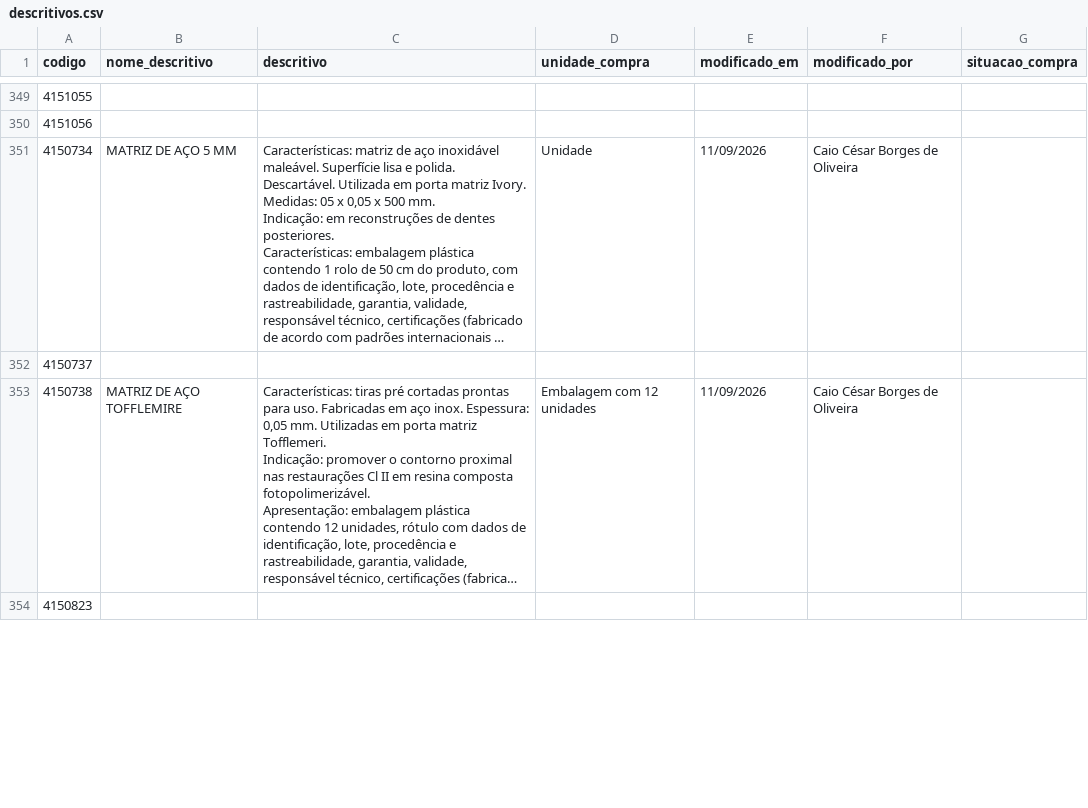
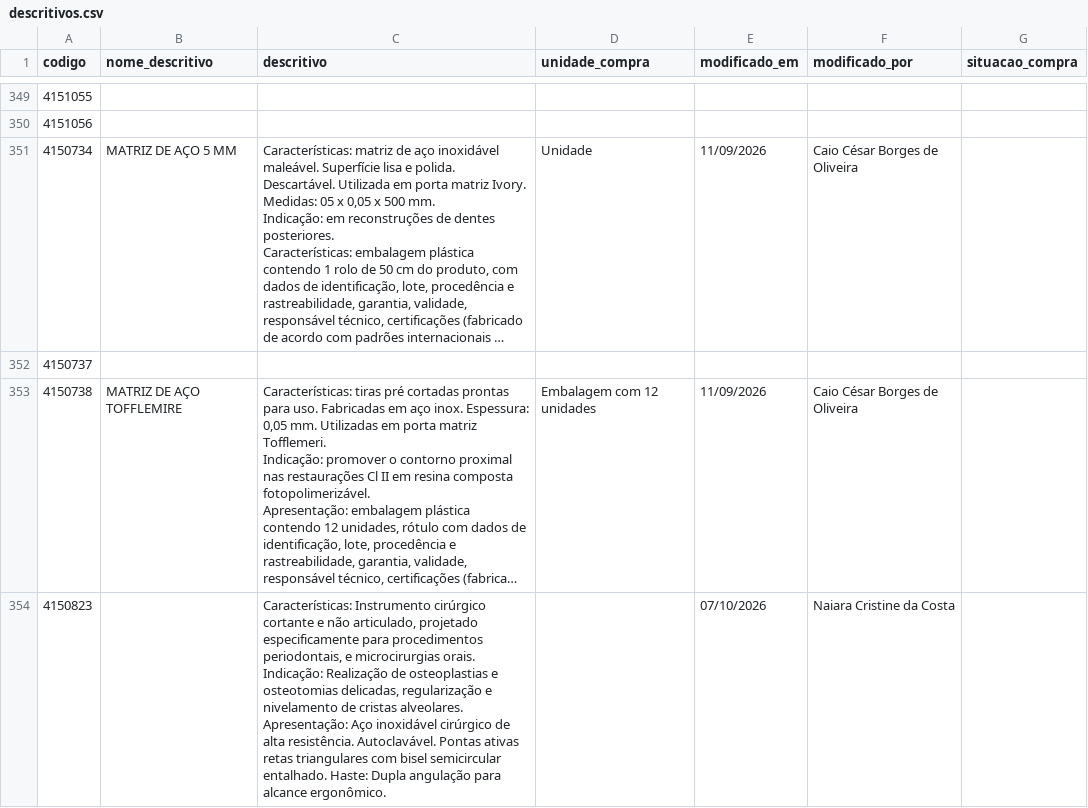
Before and after one commit to csmonteserrat/guiailustrado, a CSV file: descritivos/descritivos.csv, drawn as a sheet; only a part is shown, gaps mark what is left out; long unchanged cells end in …; the diff covers the shown part only; the diff names each change by its address in the sheet, - before the commit and + after, or states it on an @@ line.

Commit message:
Editor: atualiza descritivos/descritivos.csv (3 descritivos)

```diff
--- a/descritivos/descritivos.csv
+++ b/descritivos/descritivos.csv
-C354 (descritivo): (empty)
+C354 (descritivo): Características: Instrumento cirúrgico cortante e não articulado, projetado especificamente para procedimentos periodontais, e microcirurgias orais. Indicação: Realização de osteoplastias e osteotomias delicadas, regularização e nivelamento de cristas alveolares. Apresentação: Aço inoxidável cirúrgico de alta resistência. Autoclavável. Pontas ativas retas triangulares com bisel semicircular entalhado. Haste: Dupla angulação para alcance ergonômico.
-E354 (modificado_em): (empty)
+E354 (modificado_em): 07/10/2026
-F354 (modificado_por): (empty)
+F354 (modificado_por): Naiara Cristine da Costa
```
Also changed, not shown: 6 edited cells elsewhere in this file.
